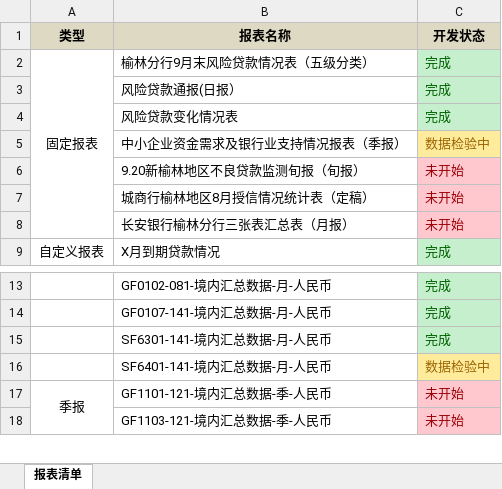
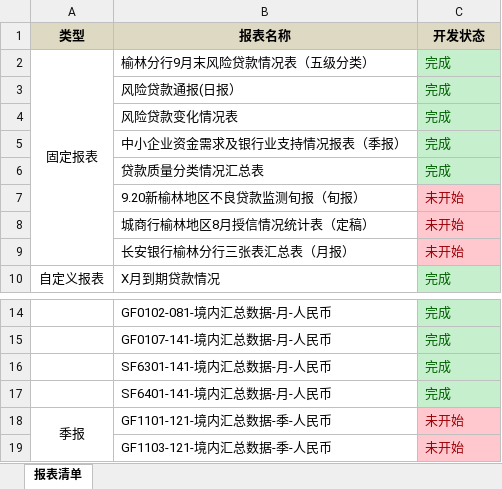
Before and after one commit to weihongji/YuLin, an Excel workbook: Doc/ReportList.xlsx, sheet 报表清单, drawn as a sheet; only a part is shown, gaps mark what is left out; values as stored, in another font and other column widths than the file's, no borders; addresses are those after the commit; the diff names each change by its address in the sheet, - before the commit and + after, or states it on an @@ line.

Commit message:
Added 贷款质量分类情况汇总表

```diff
--- a/Doc/ReportList.xlsx (sheet 报表清单)
+++ b/Doc/ReportList.xlsx (sheet 报表清单)
-C5 (开发状态): 数据检验中
+C5 (开发状态): 完成
@@ C5 fill: #FFEB9C → #C6EFCE, text colour: #9C6500 → #006100 @@
+row 6:  | 贷款质量分类情况汇总表 | 完成
-C17 (开发状态): 数据检验中
+C17 (开发状态): 完成
@@ C17 fill: #FFEB9C → #C6EFCE, text colour: #9C6500 → #006100 @@
```
Also changed, not shown: 9 other files.
